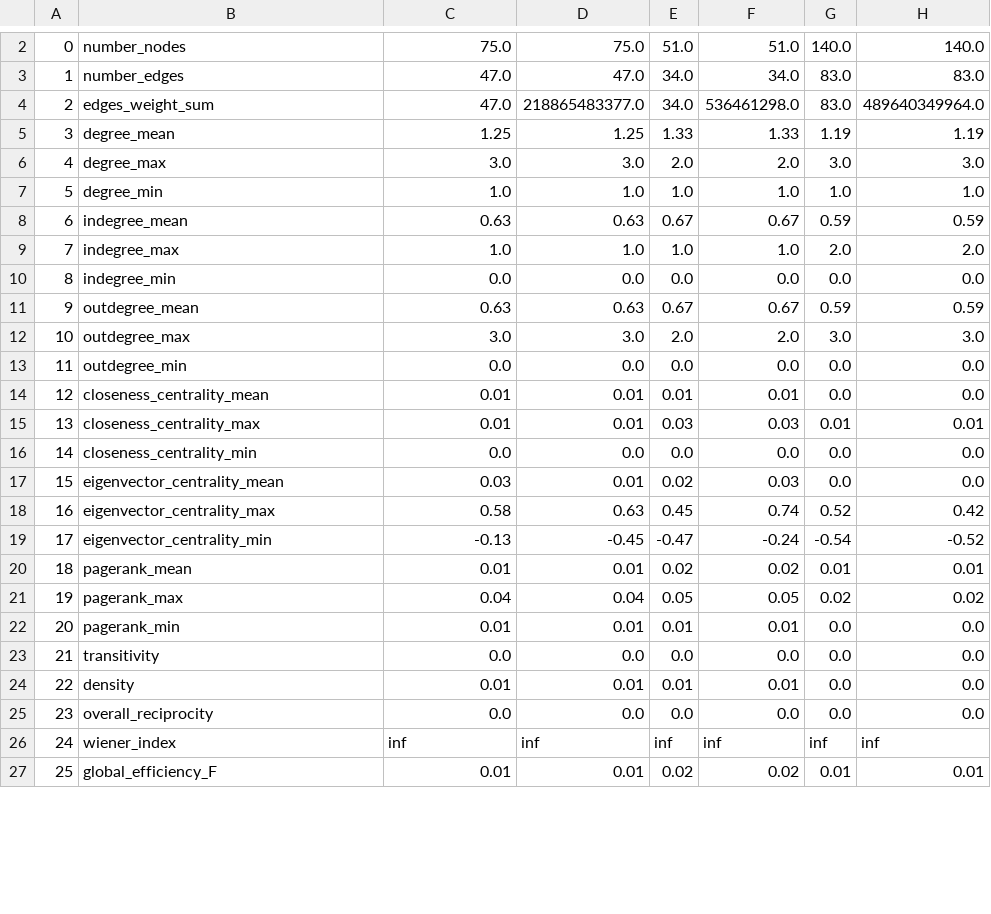
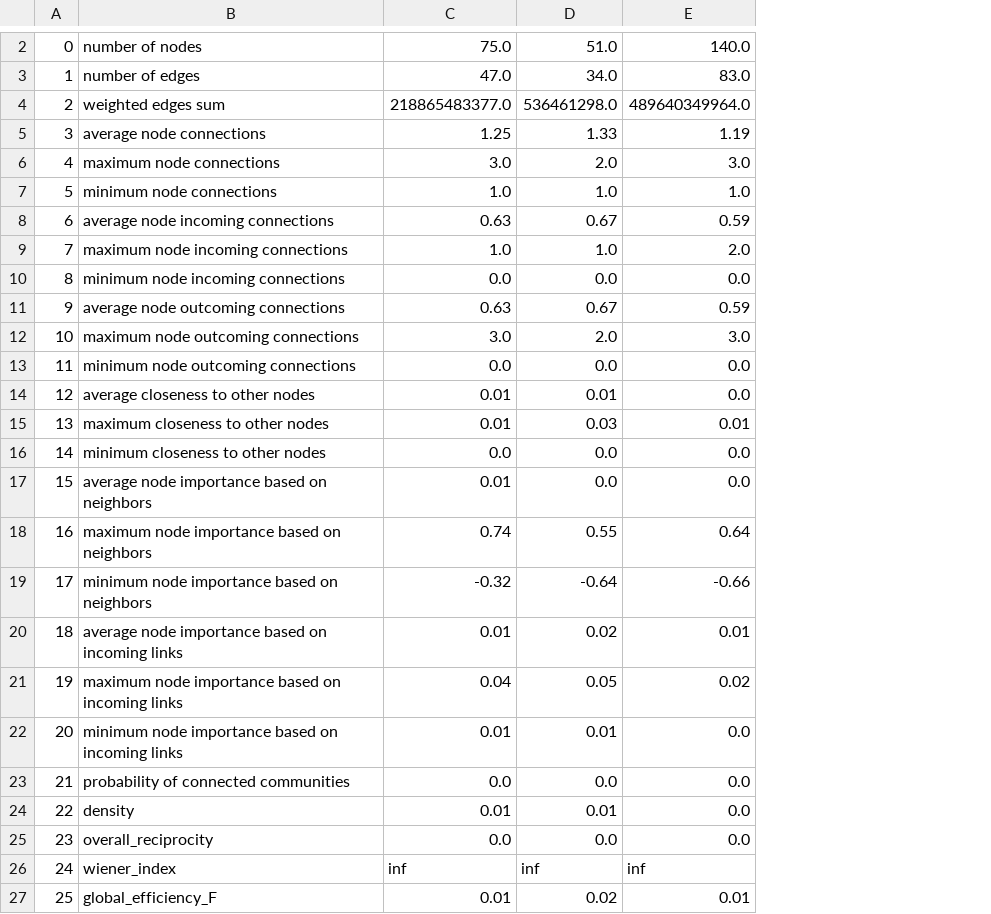
Before and after one commit to hassan-saadi/KB_Demo, a CSV file: data/graphs/df_goldman_jpmorgan_morganstanley_Disruption.csv, drawn as a sheet; only a part is shown, gaps mark what is left out; removed rows and columns are numbered as before the commit, all else as after; the diff covers the shown part only; the diff names each change by its address in the sheet, - before the commit and + after, or states it on an @@ line.

```diff
--- a/data/graphs/df_goldman_jpmorgan_morganstanley_Disruption.csv
+++ b/data/graphs/df_goldman_jpmorgan_morganstanley_Disruption.csv
-column D, rows 2-27: 75.0 | 47.0 | 218865483377.0 | 1.25 | 3.0 | 1.0 | 0.63 | 1.0 | 0.0 | 0.63 | 3.0 | 0.0 | 0.01 | 0.01 | 0.0 | 0.01 | 0.63 | -0.45 | 0.01 | 0.04 | 0.01 | 0.0 | 0.01 | 0.0 | inf | 0.01
-column E, rows 2-27: 51.0 | 34.0 | 34.0 | 1.33 | 2.0 | 1.0 | 0.67 | 1.0 | 0.0 | 0.67 | 2.0 | 0.0 | 0.01 | 0.03 | 0.0 | 0.02 | 0.45 | -0.47 | 0.02 | 0.05 | 0.01 | 0.0 | 0.01 | 0.0 | inf | 0.02
-column G, rows 2-27: 140.0 | 83.0 | 83.0 | 1.19 | 3.0 | 1.0 | 0.59 | 2.0 | 0.0 | 0.59 | 3.0 | 0.0 | 0.0 | 0.01 | 0.0 | 0.0 | 0.52 | -0.54 | 0.01 | 0.02 | 0.0 | 0.0 | 0.0 | 0.0 | inf | 0.01
-B2: number_nodes
+B2: number of nodes
-B3: number_edges
+B3: number of edges
-B4: edges_weight_sum
+B4: weighted edges sum
-C4: 47.0
+C4: 218865483377.0
-B5: degree_mean
+B5: average node connections
-B6: degree_max
+B6: maximum node connections
-B7: degree_min
+B7: minimum node connections
-B8: indegree_mean
+B8: average node incoming connections
-B9: indegree_max
+B9: maximum node incoming connections
-B10: indegree_min
+B10: minimum node incoming connections
-B11: outdegree_mean
+B11: average node outcoming connections
-B12: outdegree_max
+B12: maximum node outcoming connections
-B13: outdegree_min
+B13: minimum node outcoming connections
-B14: closeness_centrality_mean
+B14: average closeness to other nodes
-B15: closeness_centrality_max
+B15: maximum closeness to other nodes
-B16: closeness_centrality_min
+B16: minimum closeness to other nodes
-B17: eigenvector_centrality_mean
+B17: average node importance based on neighbors
-C17: 0.03
+C17: 0.01
-D17: 0.03
+D17: 0.0
-B18: eigenvector_centrality_max
+B18: maximum node importance based on neighbors
-C18: 0.58
+C18: 0.74
-D18: 0.74
+D18: 0.55
-E18: 0.42
+E18: 0.64
-B19: eigenvector_centrality_min
+B19: minimum node importance based on neighbors
-C19: -0.13
+C19: -0.32
-D19: -0.24
+D19: -0.64
-E19: -0.52
+E19: -0.66
-B20: pagerank_mean
+B20: average node importance based on incoming links
-B21: pagerank_max
+B21: maximum node importance based on incoming links
-B22: pagerank_min
+B22: minimum node importance based on incoming links
-B23: transitivity
+B23: probability of connected communities
```
Also changed, not shown: 1 added row and 1 removed row elsewhere in this file, data/graphs/df_alphabet_microsoft_All_events.csv, data/graphs/df_goldman_jpmorgan_morganstanley_All_events.csv, 17 other files.
